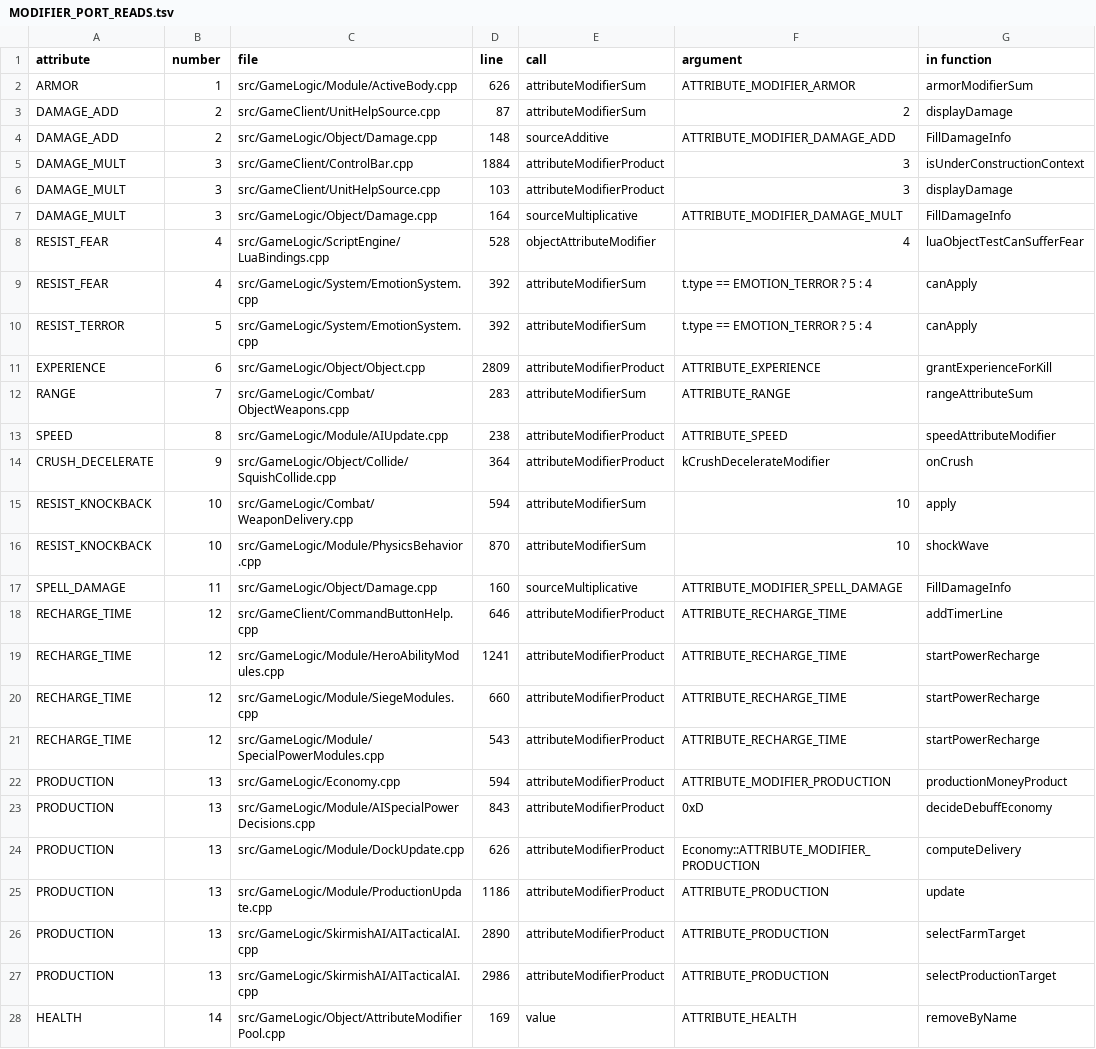
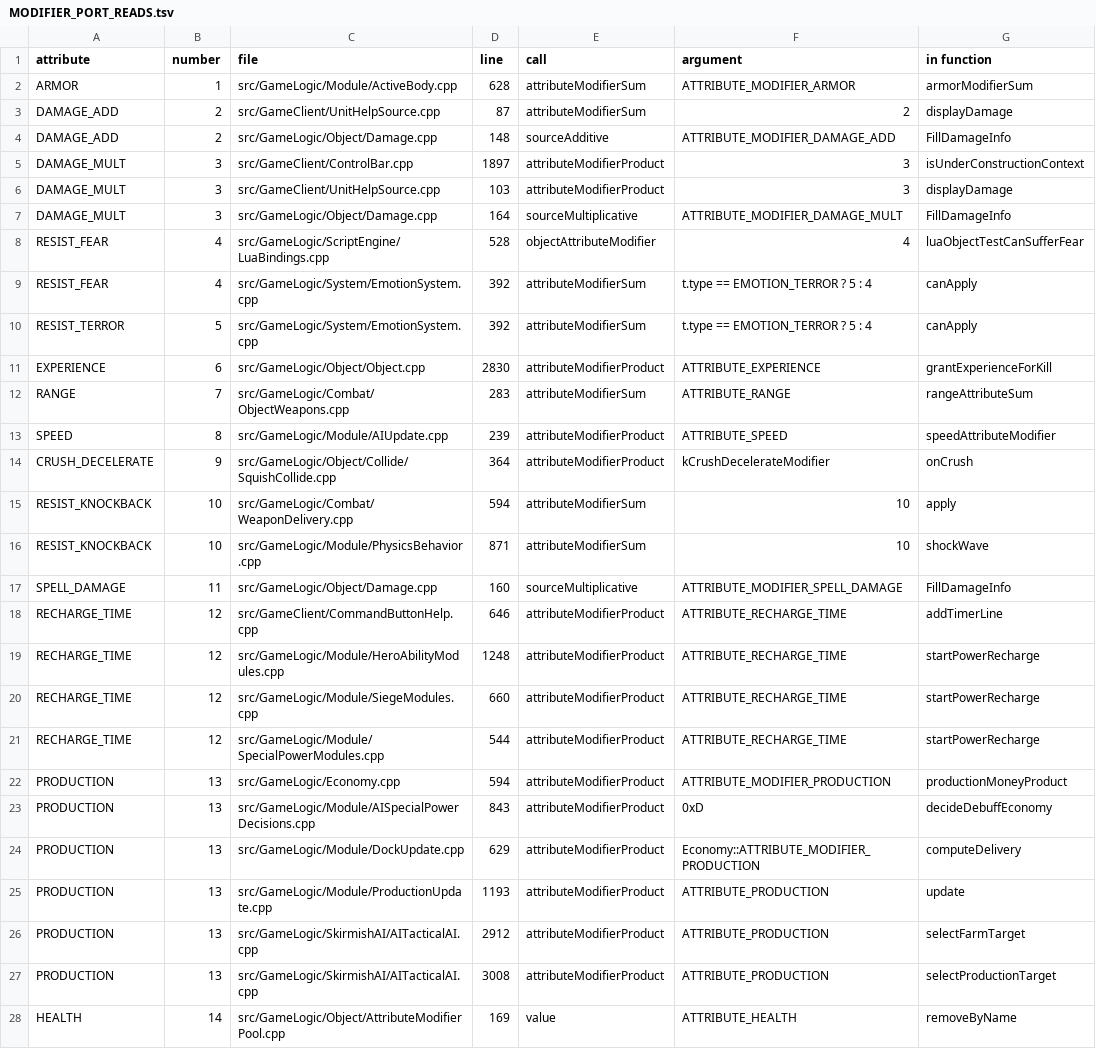
Before and after one commit to Gleb302596555/openbfme-godot, a TSV file: docs/ennorath/MODIFIER_PORT_READS.tsv, drawn as a sheet; only a part is shown; the diff covers the shown part only.

```diff
--- a/docs/ennorath/MODIFIER_PORT_READS.tsv
+++ b/docs/ennorath/MODIFIER_PORT_READS.tsv
@@ -1,6 +1,6 @@
 attribute	number	file	line	call	argument	in function
-ARMOR	1	src/GameLogic/Module/ActiveBody.cpp	626	attributeModifierSum	ATTRIBUTE_MODIFIER_ARMOR	armorModifierSum
+ARMOR	1	src/GameLogic/Module/ActiveBody.cpp	628	attributeModifierSum	ATTRIBUTE_MODIFIER_ARMOR	armorModifierSum
 DAMAGE_ADD	2	src/GameClient/UnitHelpSource.cpp	87	attributeModifierSum	2	displayDamage
 DAMAGE_ADD	2	src/GameLogic/Object/Damage.cpp	148	sourceAdditive	ATTRIBUTE_MODIFIER_DAMAGE_ADD	FillDamageInfo
-DAMAGE_MULT	3	src/GameClient/ControlBar.cpp	1884	attributeModifierProduct	3	isUnderConstructionContext
+DAMAGE_MULT	3	src/GameClient/ControlBar.cpp	1897	attributeModifierProduct	3	isUnderConstructionContext
 DAMAGE_MULT	3	src/GameClient/UnitHelpSource.cpp	103	attributeModifierProduct	3	displayDamage
@@ -10,19 +10,19 @@ RESIST_FEAR	4	src/GameLogic/System/EmotionSystem.cpp	392	attributeModifierSum	t.
 RESIST_TERROR	5	src/GameLogic/System/EmotionSystem.cpp	392	attributeModifierSum	t.type == EMOTION_TERROR ? 5 : 4	canApply
-EXPERIENCE	6	src/GameLogic/Object/Object.cpp	2809	attributeModifierProduct	ATTRIBUTE_EXPERIENCE	grantExperienceForKill
+EXPERIENCE	6	src/GameLogic/Object/Object.cpp	2830	attributeModifierProduct	ATTRIBUTE_EXPERIENCE	grantExperienceForKill
 RANGE	7	src/GameLogic/Combat/ObjectWeapons.cpp	283	attributeModifierSum	ATTRIBUTE_RANGE	rangeAttributeSum
-SPEED	8	src/GameLogic/Module/AIUpdate.cpp	238	attributeModifierProduct	ATTRIBUTE_SPEED	speedAttributeModifier
+SPEED	8	src/GameLogic/Module/AIUpdate.cpp	239	attributeModifierProduct	ATTRIBUTE_SPEED	speedAttributeModifier
 CRUSH_DECELERATE	9	src/GameLogic/Object/Collide/SquishCollide.cpp	364	attributeModifierProduct	kCrushDecelerateModifier	onCrush
 RESIST_KNOCKBACK	10	src/GameLogic/Combat/WeaponDelivery.cpp	594	attributeModifierSum	10	apply
-RESIST_KNOCKBACK	10	src/GameLogic/Module/PhysicsBehavior.cpp	870	attributeModifierSum	10	shockWave
+RESIST_KNOCKBACK	10	src/GameLogic/Module/PhysicsBehavior.cpp	871	attributeModifierSum	10	shockWave
 SPELL_DAMAGE	11	src/GameLogic/Object/Damage.cpp	160	sourceMultiplicative	ATTRIBUTE_MODIFIER_SPELL_DAMAGE	FillDamageInfo
 RECHARGE_TIME	12	src/GameClient/CommandButtonHelp.cpp	646	attributeModifierProduct	ATTRIBUTE_RECHARGE_TIME	addTimerLine
-RECHARGE_TIME	12	src/GameLogic/Module/HeroAbilityModules.cpp	1241	attributeModifierProduct	ATTRIBUTE_RECHARGE_TIME	startPowerRecharge
+RECHARGE_TIME	12	src/GameLogic/Module/HeroAbilityModules.cpp	1248	attributeModifierProduct	ATTRIBUTE_RECHARGE_TIME	startPowerRecharge
 RECHARGE_TIME	12	src/GameLogic/Module/SiegeModules.cpp	660	attributeModifierProduct	ATTRIBUTE_RECHARGE_TIME	startPowerRecharge
-RECHARGE_TIME	12	src/GameLogic/Module/SpecialPowerModules.cpp	543	attributeModifierProduct	ATTRIBUTE_RECHARGE_TIME	startPowerRecharge
+RECHARGE_TIME	12	src/GameLogic/Module/SpecialPowerModules.cpp	544	attributeModifierProduct	ATTRIBUTE_RECHARGE_TIME	startPowerRecharge
 PRODUCTION	13	src/GameLogic/Economy.cpp	594	attributeModifierProduct	ATTRIBUTE_MODIFIER_PRODUCTION	productionMoneyProduct
 PRODUCTION	13	src/GameLogic/Module/AISpecialPowerDecisions.cpp	843	attributeModifierProduct	0xD	decideDebuffEconomy
-PRODUCTION	13	src/GameLogic/Module/DockUpdate.cpp	626	attributeModifierProduct	Economy::ATTRIBUTE_MODIFIER_PRODUCTION	computeDelivery
-PRODUCTION	13	src/GameLogic/Module/ProductionUpdate.cpp	1186	attributeModifierProduct	ATTRIBUTE_PRODUCTION	update
-PRODUCTION	13	src/GameLogic/SkirmishAI/AITacticalAI.cpp	2890	attributeModifierProduct	ATTRIBUTE_PRODUCTION	selectFarmTarget
-PRODUCTION	13	src/GameLogic/SkirmishAI/AITacticalAI.cpp	2986	attributeModifierProduct	ATTRIBUTE_PRODUCTION	selectProductionTarget
+PRODUCTION	13	src/GameLogic/Module/DockUpdate.cpp	629	attributeModifierProduct	Economy::ATTRIBUTE_MODIFIER_PRODUCTION	computeDelivery
+PRODUCTION	13	src/GameLogic/Module/ProductionUpdate.cpp	1193	attributeModifierProduct	ATTRIBUTE_PRODUCTION	update
+PRODUCTION	13	src/GameLogic/SkirmishAI/AITacticalAI.cpp	2912	attributeModifierProduct	ATTRIBUTE_PRODUCTION	selectFarmTarget
+PRODUCTION	13	src/GameLogic/SkirmishAI/AITacticalAI.cpp	3008	attributeModifierProduct	ATTRIBUTE_PRODUCTION	selectProductionTarget
 HEALTH	14	src/GameLogic/Object/AttributeModifierPool.cpp	169	value	ATTRIBUTE_HEALTH	removeByName
```
Also changed, not shown: 6 edited cells elsewhere in this file, docs/ennorath/MATRIX_FACTIONS.tsv, docs/ennorath/SCRIPT_GRANTS.tsv, 16 other files.
